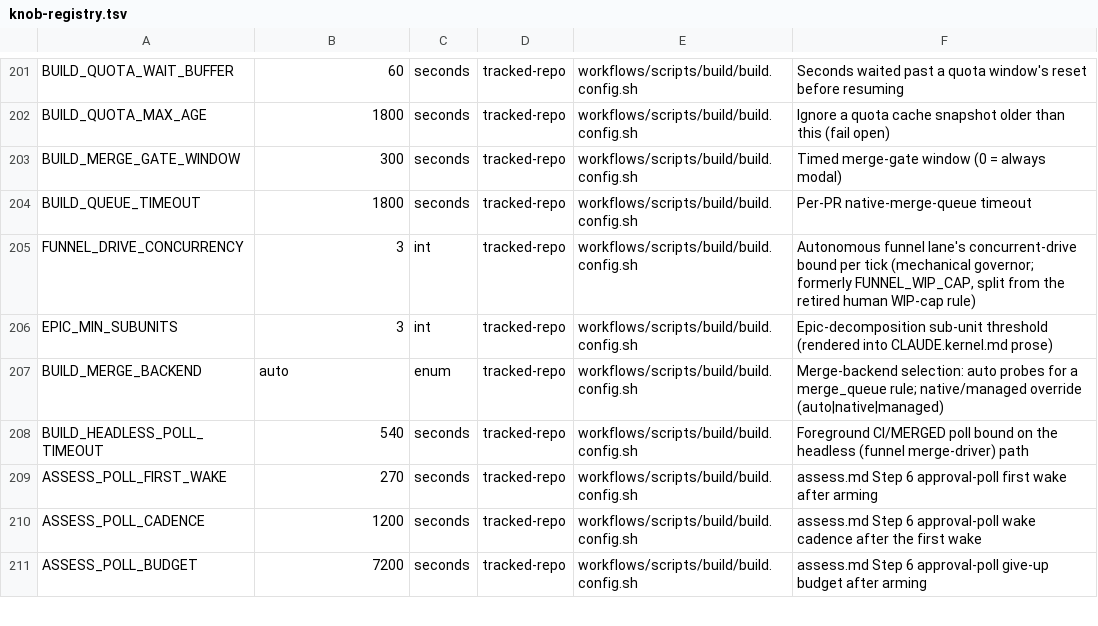
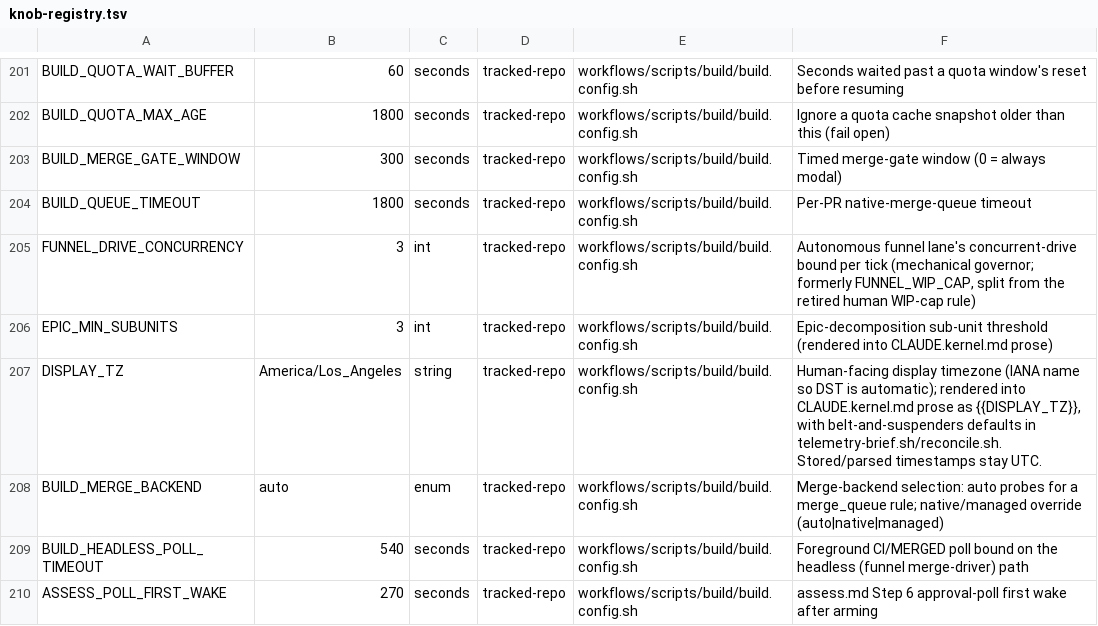
Before and after one commit to Towheads/temperloop, a TSV file: workflows/scripts/config/knob-registry.tsv, drawn as a sheet; only a part is shown, gaps mark what is left out; the shorter side is filled out with more unchanged rows.

```diff
--- a/workflows/scripts/config/knob-registry.tsv
+++ b/workflows/scripts/config/knob-registry.tsv
@@ -206,2 +206,3 @@ FUNNEL_DRIVE_CONCURRENCY	3	int	tracked-repo	workflows/scripts/build/build.config
 EPIC_MIN_SUBUNITS	3	int	tracked-repo	workflows/scripts/build/build.config.sh	Epic-decomposition sub-unit threshold (rendered into CLAUDE.kernel.md prose)
+DISPLAY_TZ	America/Los_Angeles	string	tracked-repo	workflows/scripts/build/build.config.sh	Human-facing display timezone (IANA name so DST is automatic); rendered into CLAUDE.kernel.md prose as {{DISPLAY_TZ}}, with belt-and-suspenders defaults in telemetry-brief.sh/reconcile.sh. Stored/parsed timestamps stay UTC.
 BUILD_MERGE_BACKEND	auto	enum	tracked-repo	workflows/scripts/build/build.config.sh	Merge-backend selection: auto probes for a merge_queue rule; native/managed override (auto|native|managed)
```
